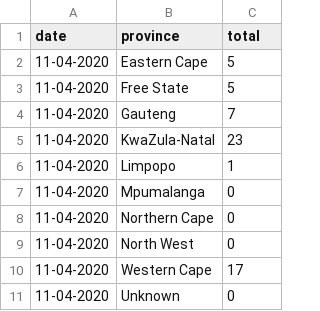
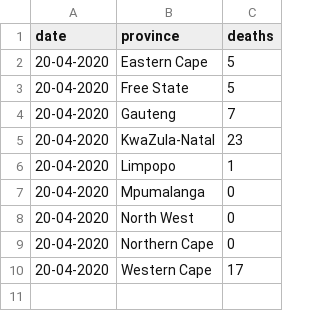
Before and after one commit to SimonRosen173/Covid19SAData, a CSV file: data/tot_deaths_provinces.csv, drawn as a sheet.

```diff
--- a/data/tot_deaths_provinces.csv
+++ b/data/tot_deaths_provinces.csv
@@ -1,11 +1,10 @@
-date,province,total
-11-04-2020,Eastern Cape,5
-11-04-2020,Free State,5
-11-04-2020,Gauteng,7
-11-04-2020,KwaZula-Natal,23
-11-04-2020,Limpopo,1
-11-04-2020,Mpumalanga,0
-11-04-2020,Northern Cape,0
-11-04-2020,North West,0
-11-04-2020,Western Cape,17
-11-04-2020,Unknown,0
+date,province,deaths
+20-04-2020,Eastern Cape,5
+20-04-2020,Free State,5
+20-04-2020,Gauteng,7
+20-04-2020,KwaZula-Natal,23
+20-04-2020,Limpopo,1
+20-04-2020,Mpumalanga,0
+20-04-2020,North West,0
+20-04-2020,Northern Cape,0
+20-04-2020,Western Cape,17
```
Also changed, not shown: 27 other files.
